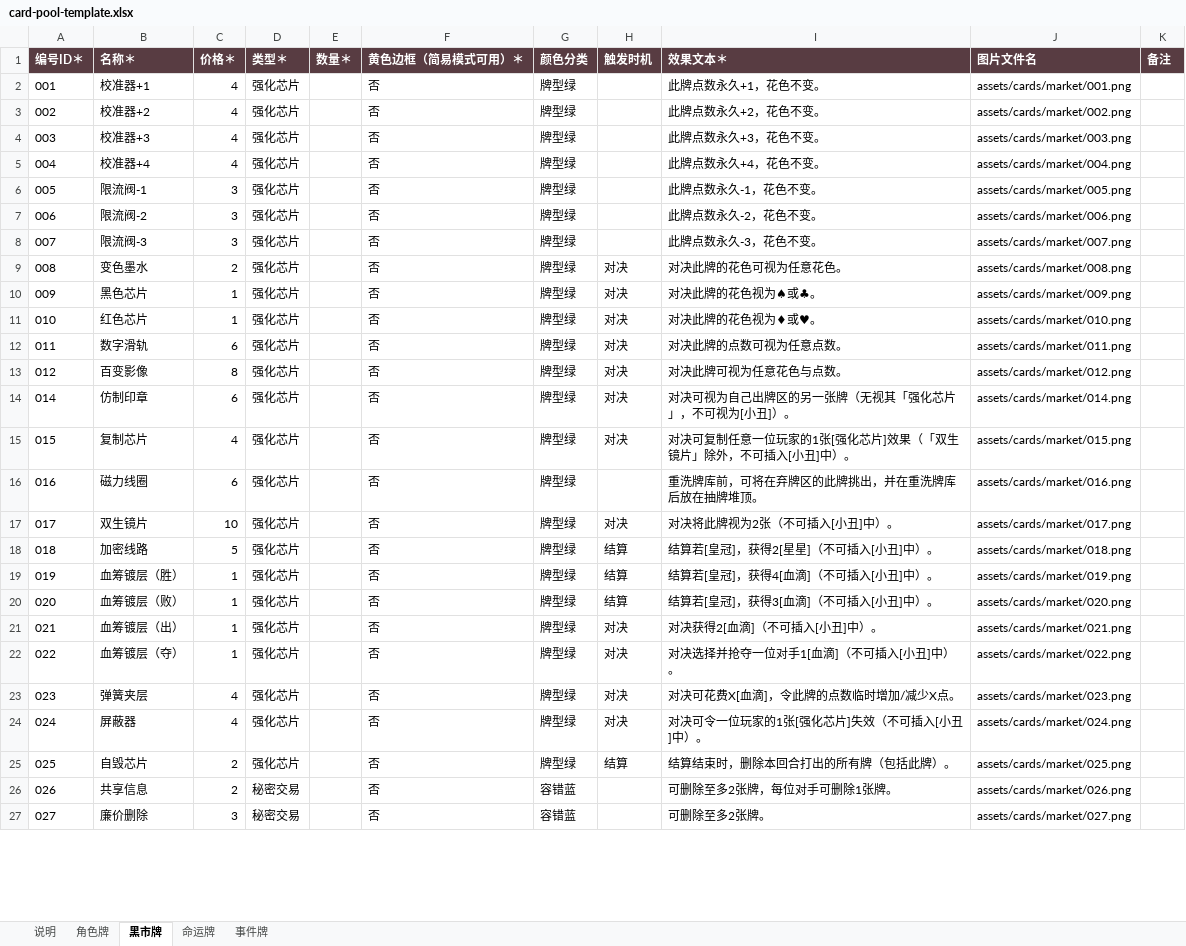
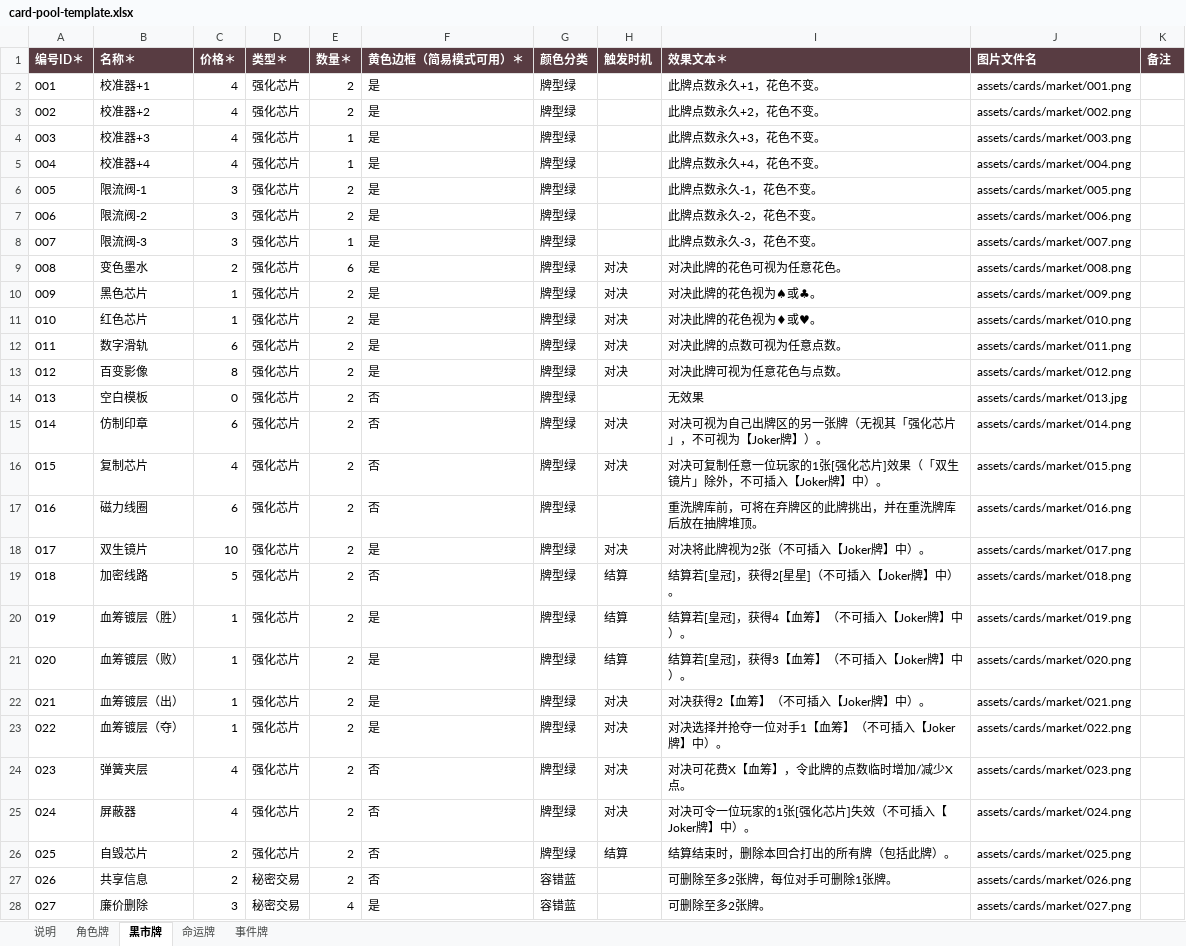
Before and after one commit to flython/Crimson-Stare, an Excel workbook: config/card-pool-template.xlsx, sheet 黑市牌, drawn as a sheet; only a part is shown; values as stored, in another font and other column widths than the file's, no borders; addresses are those after the commit; the diff covers the shown part only; the diff names each change by its address in the sheet, - before the commit and + after, or states it on an @@ line.

```diff
--- a/config/card-pool-template.xlsx (sheet 黑市牌)
+++ b/config/card-pool-template.xlsx (sheet 黑市牌)
-E2:E3 (数量＊): (empty)
+E2:E3 (数量＊): 2
-F2:F13 (黄色边框（简易模式可用）＊): 否
+F2:F13 (黄色边框（简易模式可用）＊): 是
-E4:E5 (数量＊): (empty)
+E4:E5 (数量＊): 1
-E6:E7 (数量＊): (empty)
+E6:E7 (数量＊): 2
-E8 (数量＊): (empty)
+E8 (数量＊): 1
-E9 (数量＊): (empty)
+E9 (数量＊): 6
-E10:E13 (数量＊): (empty)
+E10:E13 (数量＊): 2
+row 14: 013 | 空白模板 | 0 | 强化芯片 | 2 | 否 | 牌型绿 |  | 无效果 | assets/cards/market/013.jpg
-E15:E27 (数量＊): (empty)
+E15:E27 (数量＊): 2
-I15 (效果文本＊): 对决可视为自己出牌区的另一张牌（无视其「强化芯片」，不可视为[小丑]）。
+I15 (效果文本＊): 对决可视为自己出牌区的另一张牌（无视其「强化芯片」，不可视为【Joker牌】）。
-I16 (效果文本＊): 对决可复制任意一位玩家的1张[强化芯片]效果（「双生镜片」除外，不可插入[小丑]中）。
+I16 (效果文本＊): 对决可复制任意一位玩家的1张[强化芯片]效果（「双生镜片」除外，不可插入【Joker牌】中）。
-F18 (黄色边框（简易模式可用）＊): 否
+F18 (黄色边框（简易模式可用）＊): 是
-I18 (效果文本＊): 对决将此牌视为2张（不可插入[小丑]中）。
+I18 (效果文本＊): 对决将此牌视为2张（不可插入【Joker牌】中）。
-I19 (效果文本＊): 结算若[皇冠]，获得2[星星]（不可插入[小丑]中）。
+I19 (效果文本＊): 结算若[皇冠]，获得2[星星]（不可插入【Joker牌】中）。
-F20:F23 (黄色边框（简易模式可用）＊): 否
+F20:F23 (黄色边框（简易模式可用）＊): 是
-I20 (效果文本＊): 结算若[皇冠]，获得4[血滴]（不可插入[小丑]中）。
+I20 (效果文本＊): 结算若[皇冠]，获得4【血筹】（不可插入【Joker牌】中）。
-I21 (效果文本＊): 结算若[皇冠]，获得3[血滴]（不可插入[小丑]中）。
+I21 (效果文本＊): 结算若[皇冠]，获得3【血筹】（不可插入【Joker牌】中）。
-I22 (效果文本＊): 对决获得2[血滴]（不可插入[小丑]中）。
+I22 (效果文本＊): 对决获得2【血筹】（不可插入【Joker牌】中）。
-I23 (效果文本＊): 对决选择并抢夺一位对手1[血滴]（不可插入[小丑]中）。
+I23 (效果文本＊): 对决选择并抢夺一位对手1【血筹】（不可插入【Joker牌】中）。
-I24 (效果文本＊): 对决可花费X[血滴]，令此牌的点数临时增加/减少X点。
+I24 (效果文本＊): 对决可花费X【血筹】，令此牌的点数临时增加/减少X点。
-I25 (效果文本＊): 对决可令一位玩家的1张[强化芯片]失效（不可插入[小丑]中）。
+I25 (效果文本＊): 对决可令一位玩家的1张[强化芯片]失效（不可插入【Joker牌】中）。
-E28 (数量＊): (empty)
+E28 (数量＊): 4
-F28 (黄色边框（简易模式可用）＊): 否
+F28 (黄色边框（简易模式可用）＊): 是
```
Also changed, not shown: 43 edited cells elsewhere in this sheet, sheet 事件牌, sheet 命运牌, sheet 角色牌, 30 other files.
